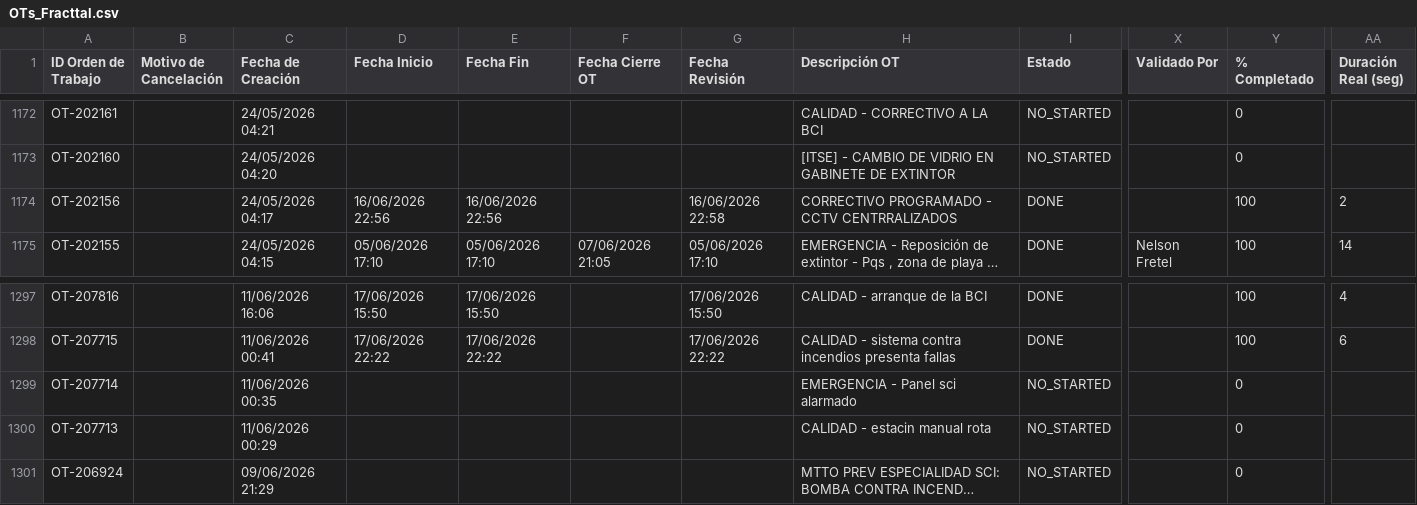
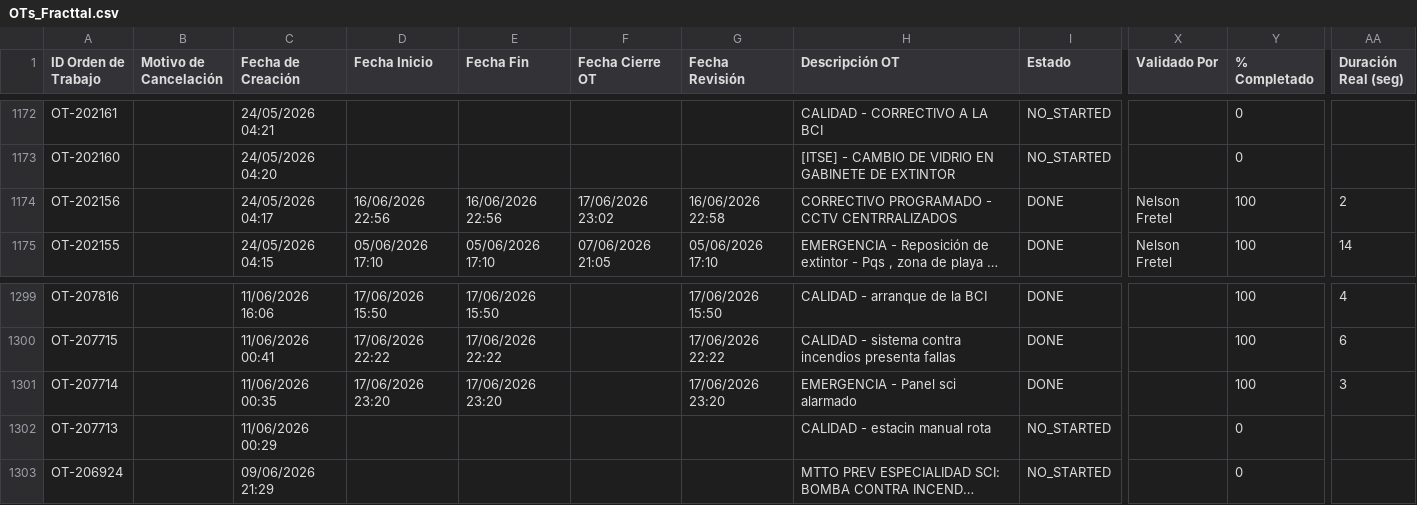
Before and after one commit to Andres-St1/fracttal-ots, a CSV file: OTs_Fracttal.csv, drawn as a sheet; only a part is shown, gaps mark what is left out; long unchanged cells end in …; addresses are those after the commit; the diff covers the shown part only; the diff names each change by its address in the sheet, - before the commit and + after, or states it on an @@ line.

```diff
--- a/OTs_Fracttal.csv
+++ b/OTs_Fracttal.csv
-F1174 (Fecha Cierre OT): (empty)
+F1174 (Fecha Cierre OT): 17/06/2026 23:02
-X1174 (Validado Por): (empty)
+X1174 (Validado Por): Nelson Fretel
-D1301 (Fecha Inicio): (empty)
+D1301 (Fecha Inicio): 17/06/2026 23:20
-E1301 (Fecha Fin): (empty)
+E1301 (Fecha Fin): 17/06/2026 23:20
-G1301 (Fecha Revisión): (empty)
+G1301 (Fecha Revisión): 17/06/2026 23:20
-I1301 (Estado): NO_STARTED
+I1301 (Estado): DONE
-Y1301 (% Completado): 0
+Y1301 (% Completado): 100
-AA1301 (Duración Real (seg)): (empty)
+AA1301 (Duración Real (seg)): 3
```
Also changed, not shown: 2 added rows and 30 edited cells elsewhere in this file.
